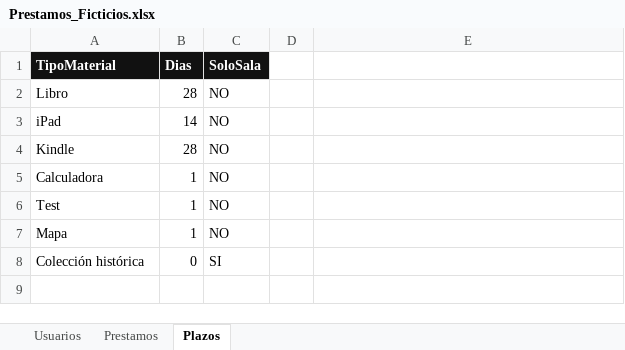
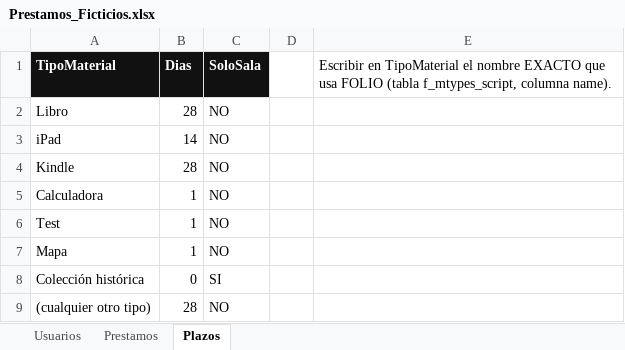
Before and after one commit to BibliotecaUAI/Power-Apps, an Excel workbook: prestamo/Prestamos_Ficticios.xlsx, sheet Plazos, drawn as a sheet; values as stored, in another font and other column widths than the file's, no borders; table styles not drawn; the diff names each change by its address in the sheet, - before the commit and + after, or states it on an @@ line.

```diff
--- a/prestamo/Prestamos_Ficticios.xlsx (sheet Plazos)
+++ b/prestamo/Prestamos_Ficticios.xlsx (sheet Plazos)
-E1: (empty)
+E1: Escribir en TipoMaterial el nombre EXACTO que usa FOLIO (tabla f_mtypes_script, columna name).
+row 9: (cualquier otro tipo) | 28 | NO
```
Also changed, not shown: sheet Usuarios, 2 other files.
